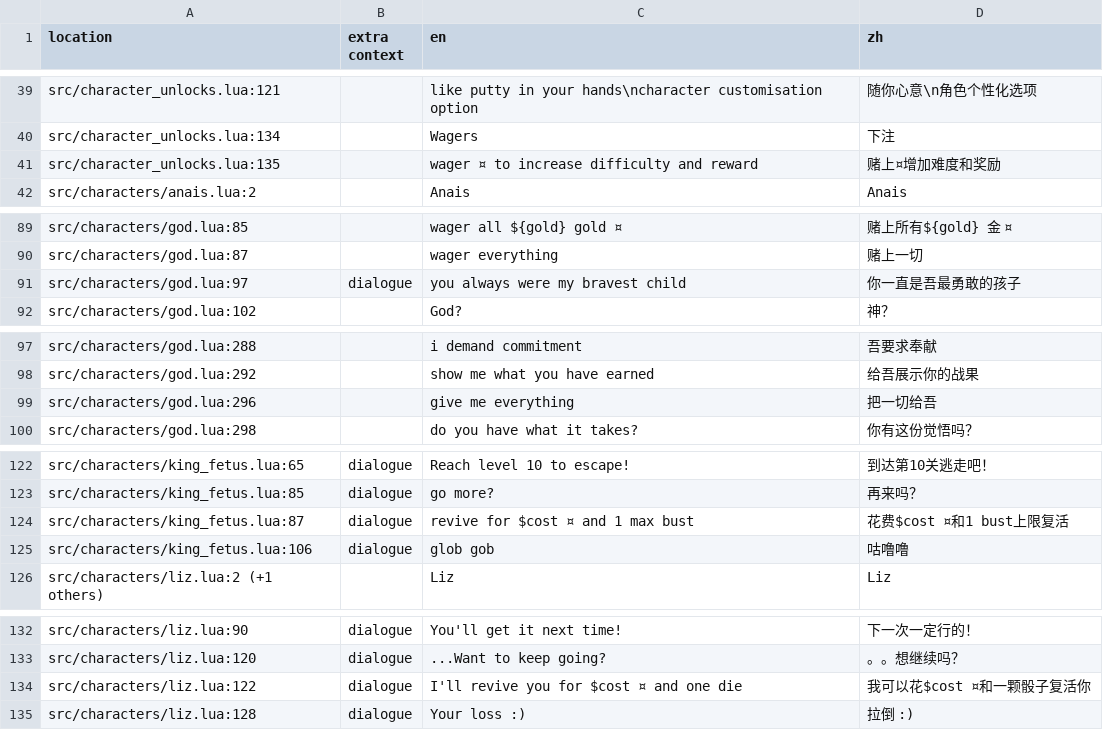
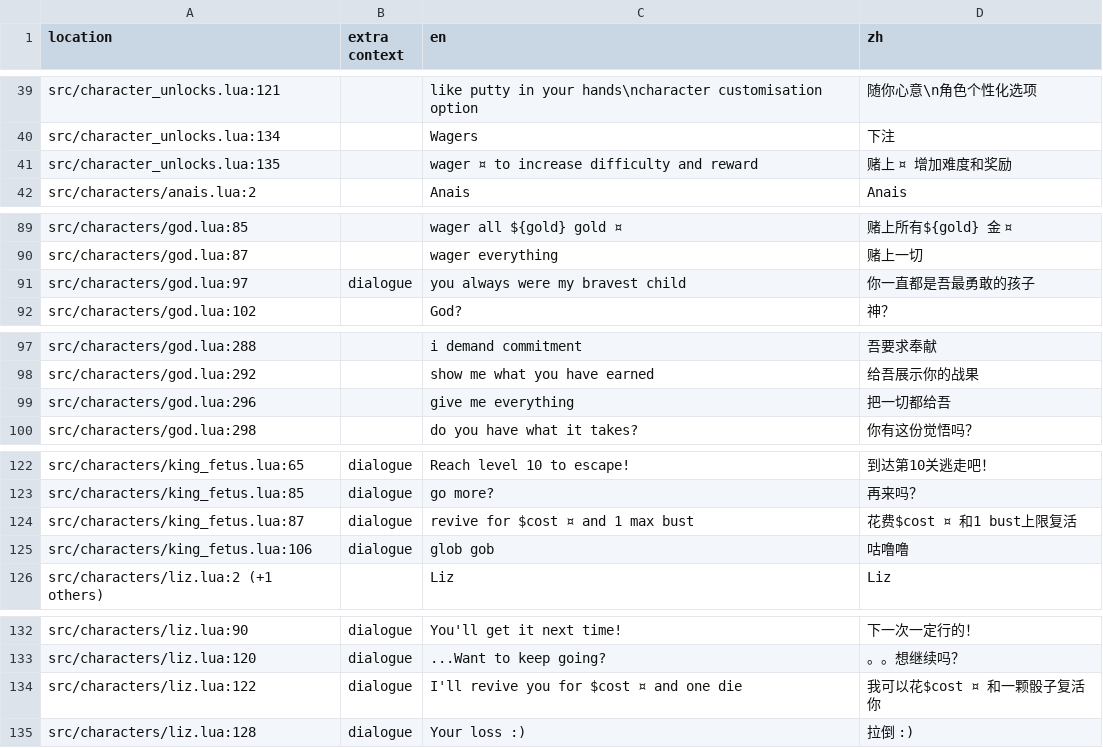
Before and after one commit to 1bardesign/dhne-translation, a TSV file: zh.tsv, drawn as a sheet; only a part is shown, gaps mark what is left out; the diff covers the shown part only.

```diff
--- a/zh.tsv
+++ b/zh.tsv
@@ -40,3 +40,3 @@ src/character_unlocks.lua:121		like putty in your hands\ncharacter customisation
 src/character_unlocks.lua:134		Wagers	下注
-src/character_unlocks.lua:135		wager ¤ to increase difficulty and reward	赌上¤增加难度和奖励
+src/character_unlocks.lua:135		wager ¤ to increase difficulty and reward	赌上 ¤ 增加难度和奖励
 src/characters/anais.lua:2		Anais	Anais
@@ -90,3 +90,3 @@ src/characters/god.lua:85		wager all ${gold} gold ¤	赌上所有${gold} 金 ¤
 src/characters/god.lua:87		wager everything	赌上一切
-src/characters/god.lua:97	dialogue	you always were my bravest child	你一直是吾最勇敢的孩子
+src/characters/god.lua:97	dialogue	you always were my bravest child	你一直都是吾最勇敢的孩子
 src/characters/god.lua:102		God?	神？
@@ -98,3 +98,3 @@ src/characters/god.lua:288		i demand commitment	吾要求奉献
 src/characters/god.lua:292		show me what you have earned	给吾展示你的战果
-src/characters/god.lua:296		give me everything	把一切给吾
+src/characters/god.lua:296		give me everything	把一切都给吾
 src/characters/god.lua:298		do you have what it takes?	你有这份觉悟吗？
@@ -123,3 +123,3 @@ src/characters/king_fetus.lua:65	dialogue	Reach level 10 to escape!	到达第10
 src/characters/king_fetus.lua:85	dialogue	go more?	再来吗？
-src/characters/king_fetus.lua:87	dialogue	revive for $cost ¤ and 1 max bust	花费$cost ¤和1 bust上限复活
+src/characters/king_fetus.lua:87	dialogue	revive for $cost ¤ and 1 max bust	花费$cost ¤ 和1 bust上限复活
 src/characters/king_fetus.lua:106	dialogue	glob gob	咕噜噜
@@ -133,3 +133,3 @@ src/characters/liz.lua:90	dialogue	You'll get it next time!	下一次一定行
 src/characters/liz.lua:120	dialogue	...Want to keep going?	。。想继续吗？
-src/characters/liz.lua:122	dialogue	I'll revive you for $cost ¤ and one die	我可以花$cost ¤和一颗骰子复活你
+src/characters/liz.lua:122	dialogue	I'll revive you for $cost ¤ and one die	我可以花$cost ¤ 和一颗骰子复活你
 src/characters/liz.lua:128	dialogue	Your loss :)	拉倒 :)
```
Also changed, not shown: 19 edited cells elsewhere in this file.
